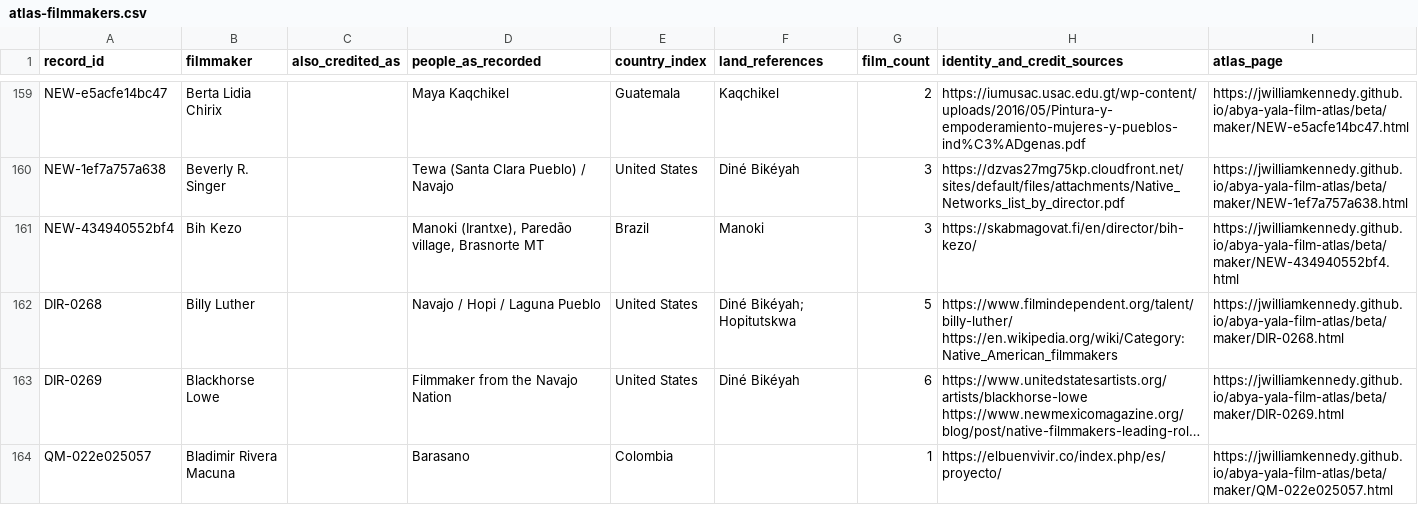
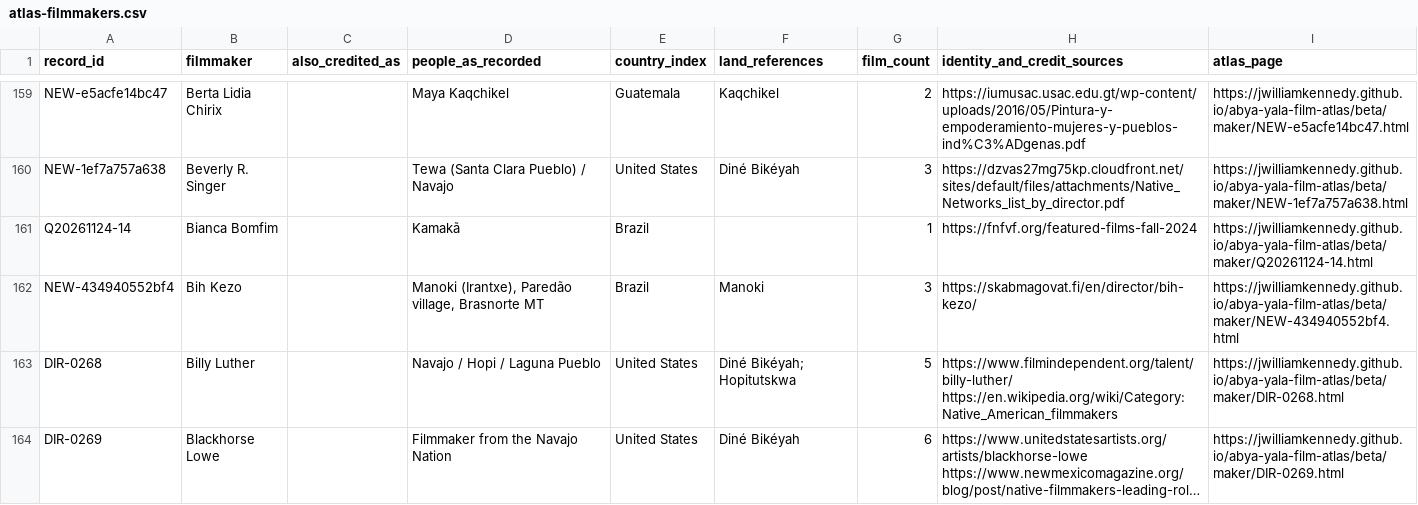
Before and after one commit to jwilliamkennedy/abya-yala-film-atlas, a CSV file: beta/data/atlas-filmmakers.csv, drawn as a sheet; only a part is shown, gaps mark what is left out; the shorter side is filled out with more unchanged rows; long unchanged cells end in …; the diff covers the shown part only.

```diff
--- a/beta/data/atlas-filmmakers.csv
+++ b/beta/data/atlas-filmmakers.csv
@@ -160,2 +160,3 @@ NEW-e5acfe14bc47,Berta Lidia Chirix,,Maya Kaqchikel,Guatemala,Kaqchikel,2,https:
 NEW-1ef7a757a638,Beverly R. Singer,,Tewa (Santa Clara Pueblo) / Navajo,United States,Diné Bikéyah,3,https://dzvas27mg75kp.cloudfront.net/sites/default/files/attachments/Native_Networks_list_by_director.pdf,https://jwilliamkennedy.github.io/abya-yala-film-atlas/beta/maker/NEW-1ef7a757a638.html
+Q20261124-14,Bianca Bomfim,,Kamakã,Brazil,,1,https://fnfvf.org/featured-films-fall-2024,https://jwilliamkennedy.github.io/abya-yala-film-atlas/beta/maker/Q20261124-14.html
 NEW-434940552bf4,Bih Kezo,,"Manoki (Irantxe), Paredão village, Brasnorte MT",Brazil,Manoki,3,https://skabmagovat.fi/en/director/bih-kezo/,https://jwilliamkennedy.github.io/abya-yala-film-atlas/beta/maker/NEW-434940552bf4.html
```
Also changed, not shown: 3 added rows elsewhere in this file, beta/data/atlas-films.csv, beta/data/atlas-names.csv, 16 other files.
